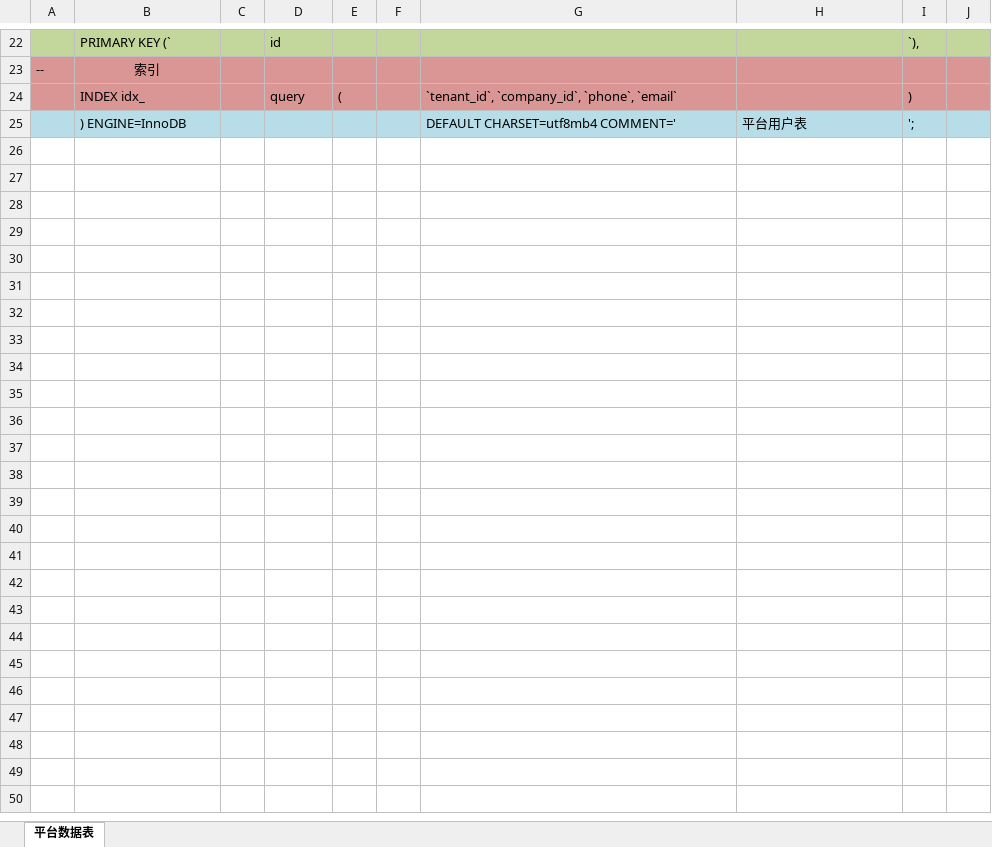
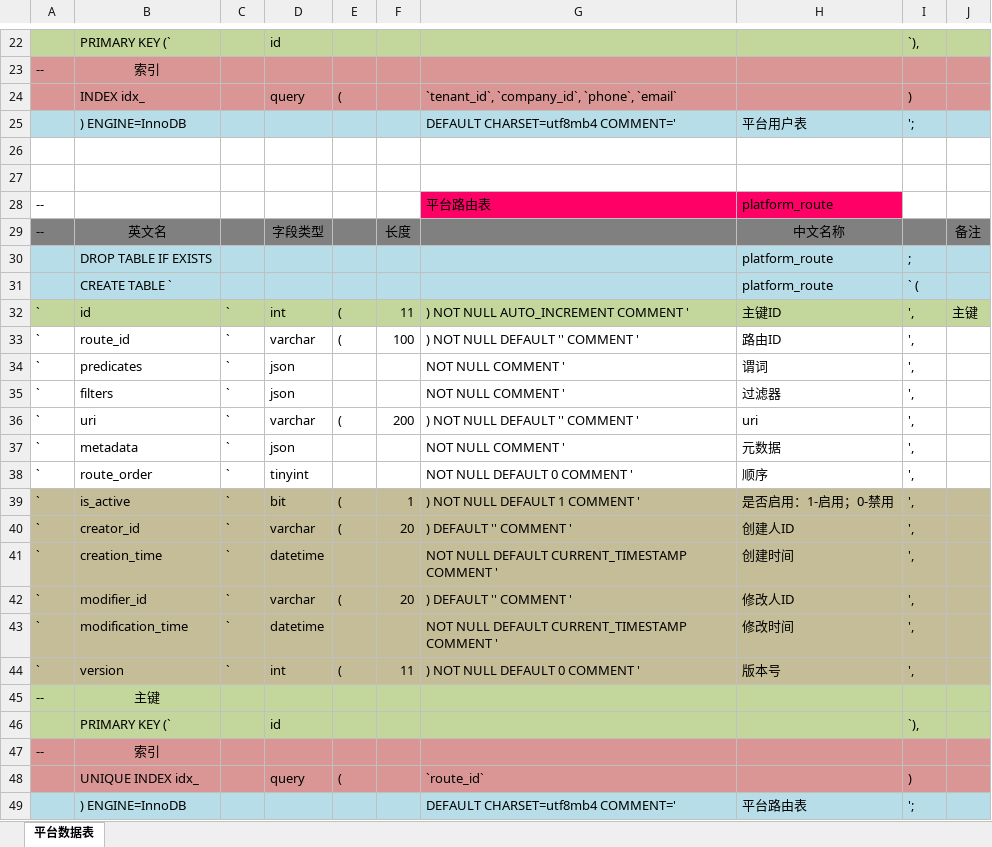
Before and after one commit to limengcanyu/spring-cloud-alice, an Excel workbook: docs/数据库设计.xlsx, sheet 平台数据表, drawn as a sheet; only a part is shown, gaps mark what is left out; values as stored, in another font and other column widths than the file's, no borders; the diff names each change by its address in the sheet, - before the commit and + after, or states it on an @@ line.

```diff
--- a/docs/数据库设计.xlsx (sheet 平台数据表)
+++ b/docs/数据库设计.xlsx (sheet 平台数据表)
+row 26: (empty)
+row 27: (empty)
+row 28: -- |  |  |  |  |  | 平台路由表 | platform_route
+row 29: -- | 英文名 |  | 字段类型 |  | 长度 |  | 中文名称 |  | 备注
+row 30:  | DROP TABLE IF EXISTS |  |  |  |  |  | platform_route | ;
+row 31:  | CREATE TABLE ` |  |  |  |  |  | platform_route | ` (
+row 32: ` | id | ` | int | ( | 11 | ) NOT NULL AUTO_INCREMENT COMMENT ' | 主键ID | ', | 主键
+row 33: ` | route_id | ` | varchar | ( | 100 | ) NOT NULL DEFAULT '' COMMENT ' | 路由ID | ',
+row 34: ` | predicates | ` | json |  |  | NOT NULL COMMENT ' | 谓词 | ',
+row 35: ` | filters | ` | json |  |  | NOT NULL COMMENT ' | 过滤器 | ',
+row 36: ` | uri | ` | varchar | ( | 200 | ) NOT NULL DEFAULT '' COMMENT ' | uri | ',
+row 37: ` | metadata | ` | json |  |  | NOT NULL COMMENT ' | 元数据 | ',
+row 38: ` | route_order | ` | tinyint |  |  | NOT NULL DEFAULT 0 COMMENT ' | 顺序 | ',
+row 39: ` | is_active | ` | bit | ( | 1 | ) NOT NULL DEFAULT 1 COMMENT ' | 是否启用：1-启用；0-禁用 | ',
+row 40: ` | creator_id | ` | varchar | ( | 20 | ) DEFAULT '' COMMENT ' | 创建人ID | ',
+row 41: ` | creation_time | ` | datetime |  |  | NOT NULL DEFAULT CURRENT_TIMESTAMP COMMENT ' | 创建时间 | ',
+row 42: ` | modifier_id | ` | varchar | ( | 20 | ) DEFAULT '' COMMENT ' | 修改人ID | ',
+row 43: ` | modification_time | ` | datetime |  |  | NOT NULL DEFAULT CURRENT_TIMESTAMP COMMENT ' | 修改时间 | ',
+row 44: ` | version | ` | int | ( | 11 | ) NOT NULL DEFAULT 0 COMMENT ' | 版本号 | ',
+row 45: -- | 主键
+row 46:  | PRIMARY KEY (` |  | id |  |  |  |  | `),
+row 47: -- | 索引
+row 48:  | UNIQUE INDEX idx_ |  | query | ( |  | `route_id` |  | )
+row 49:  | ) ENGINE=InnoDB |  |  |  |  | DEFAULT CHARSET=utf8mb4 COMMENT=' | 平台路由表 | ';
```
Also changed, not shown: 17 other files.
